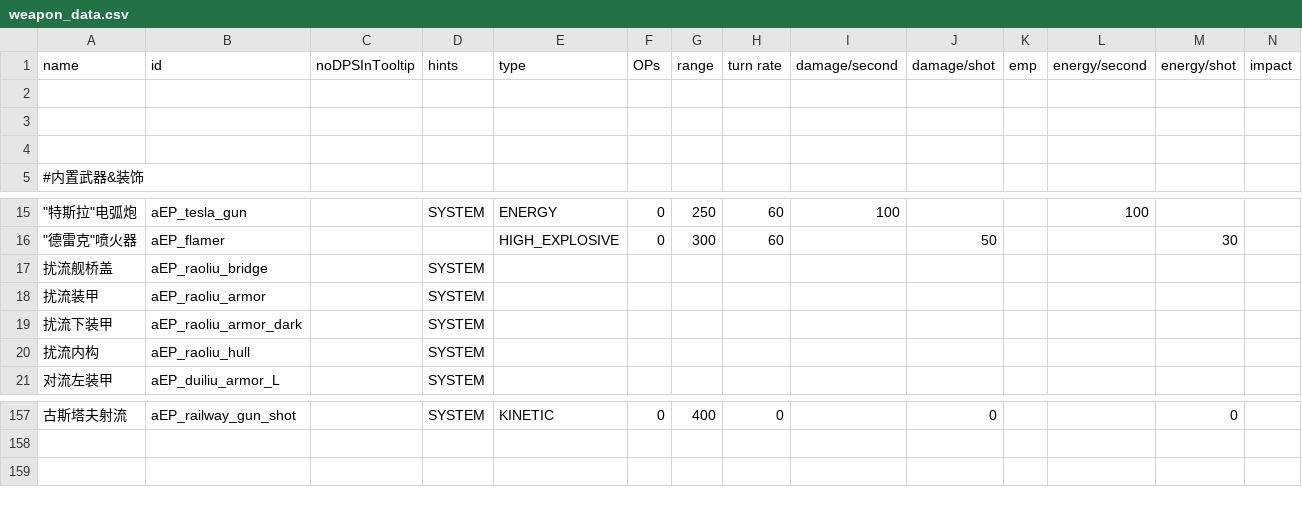
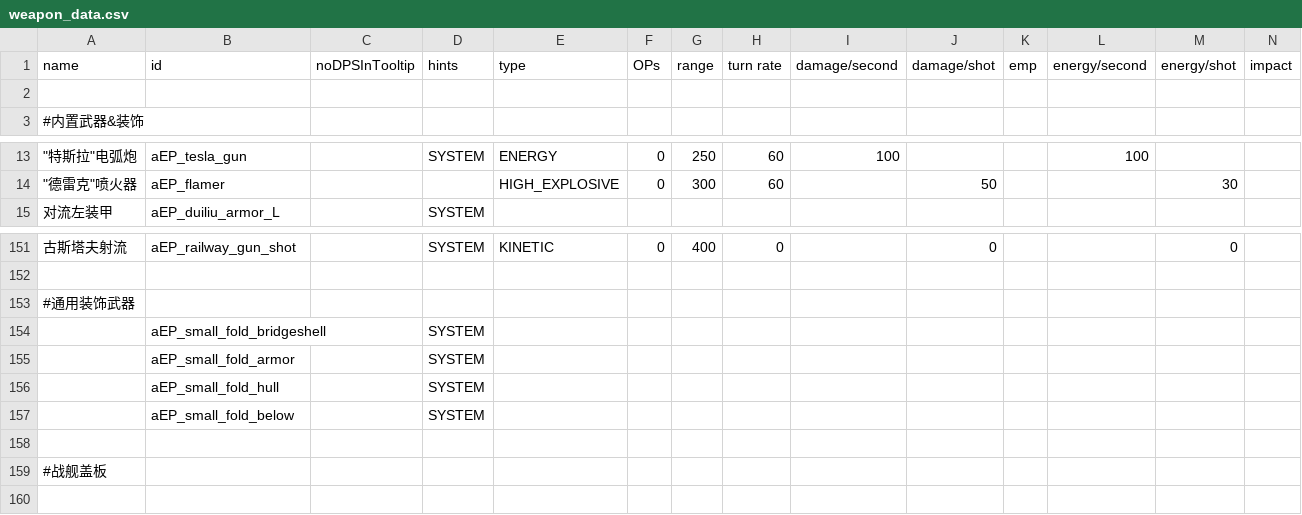
Before and after one commit to a111164i/FSF_MilitaryCompany, a CSV file: data/weapons/weapon_data.csv, drawn as a sheet; only a part is shown, gaps mark what is left out; removed rows and columns are numbered as before the commit, all else as after; rows hold the shown columns only; the diff names each change by its address in the sheet, - before the commit and + after, or states it on an @@ line.

```diff
--- a/data/weapons/weapon_data.csv
+++ b/data/weapons/weapon_data.csv
-row 3: (empty)
-row 4: (empty)
-row 17: 扰流舰桥盖 | aEP_raoliu_bridge |  | SYSTEM
-row 18: 扰流装甲 | aEP_raoliu_armor |  | SYSTEM
-row 19: 扰流下装甲 | aEP_raoliu_armor_dark |  | SYSTEM
-row 20: 扰流内构 | aEP_raoliu_hull |  | SYSTEM
+row 153: #通用装饰武器
+row 154:  | aEP_small_fold_bridgeshell |  | SYSTEM
+row 155:  | aEP_small_fold_armor |  | SYSTEM
+row 156:  | aEP_small_fold_hull |  | SYSTEM
+row 157:  | aEP_small_fold_below |  | SYSTEM
+row 158: (empty)
+row 159: #战舰盖板
```
Also changed, not shown: data/campaign/sim_opponents.csv, data/campaign/sim_opponents_dev.csv, 35 other files.
